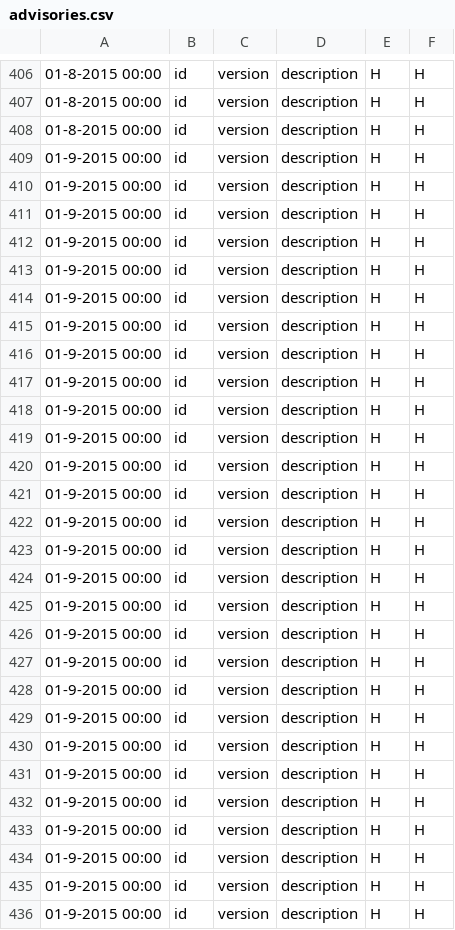
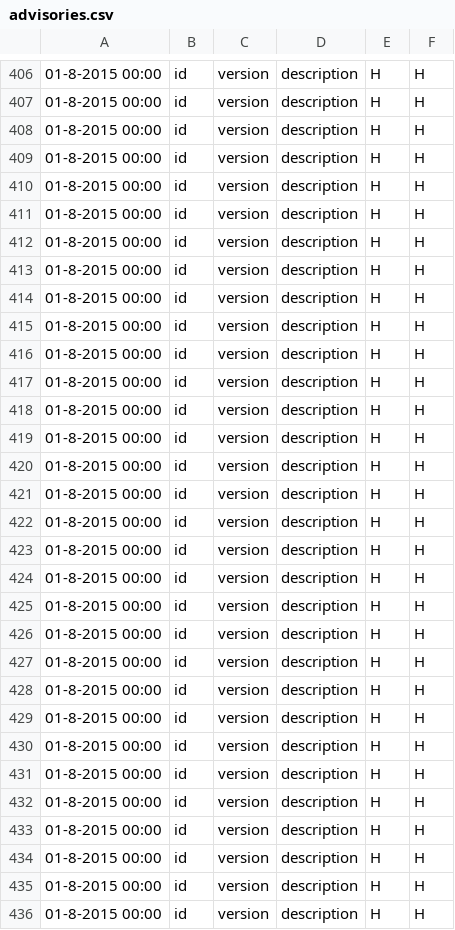
Before and after one commit to Phylu/csd, a CSV file: advisories.csv, drawn as a sheet; only a part is shown, gaps mark what is left out; the shorter side is filled out with more unchanged rows; the diff covers the shown part only; the diff names each change by its address in the sheet, - before the commit and + after, or states it on an @@ line.

Commit message:
Some changes in data to have nice data for the questions of the evaluation

```diff
--- a/advisories.csv
+++ b/advisories.csv
-A409:A426: 01-9-2015 00:00
+A409:A426: 01-8-2015 00:00
+row 427: 01-8-2015 00:00 | id | version | description | H | H
+row 428: 01-8-2015 00:00 | id | version | description | H | H
+row 429: 01-8-2015 00:00 | id | version | description | H | H
+row 430: 01-8-2015 00:00 | id | version | description | H | H
+row 431: 01-8-2015 00:00 | id | version | description | H | H
+row 432: 01-8-2015 00:00 | id | version | description | H | H
+row 433: 01-8-2015 00:00 | id | version | description | H | H
+row 434: 01-8-2015 00:00 | id | version | description | H | H
+row 435: 01-8-2015 00:00 | id | version | description | H | H
+row 436: 01-8-2015 00:00 | id | version | description | H | H
```
Also changed, not shown: 8 added rows elsewhere in this file.
